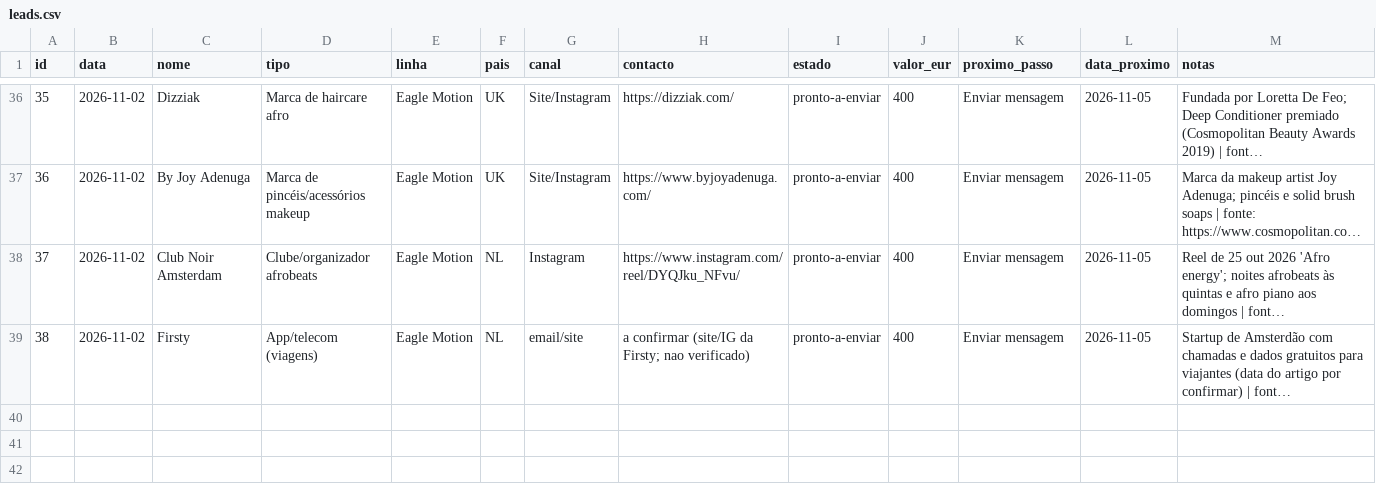
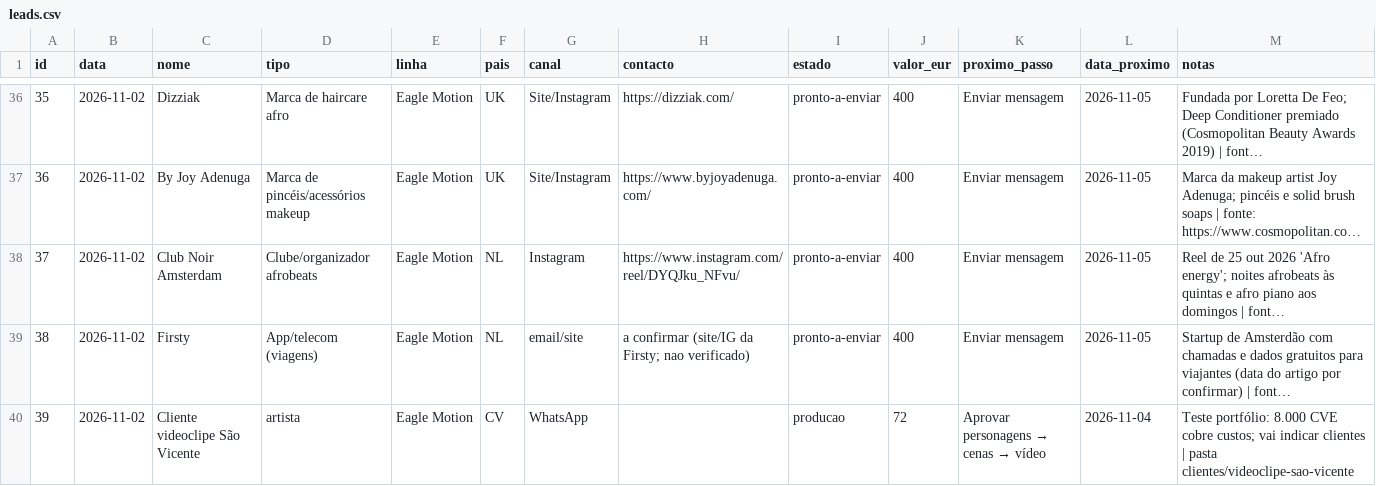
Before and after one commit to YAxbairro/claude, a CSV file: negocio/crm/leads.csv, drawn as a sheet; only a part is shown, gaps mark what is left out; long unchanged cells end in …; the diff names each change by its address in the sheet, - before the commit and + after, or states it on an @@ line.

```diff
--- a/negocio/crm/leads.csv
+++ b/negocio/crm/leads.csv
+row 40: 39 | 2026-11-02 | Cliente videoclipe São Vicente | artista | Eagle Motion | CV | WhatsApp |  | producao | 72 | Aprovar personagens → cenas → vídeo | 2026-11-04 | Teste portfólio: 8.000 CVE cobre custos; vai indicar clientes | pasta clientes/videoclipe-sao-vicente
```
Also changed, not shown: 21 other files.
